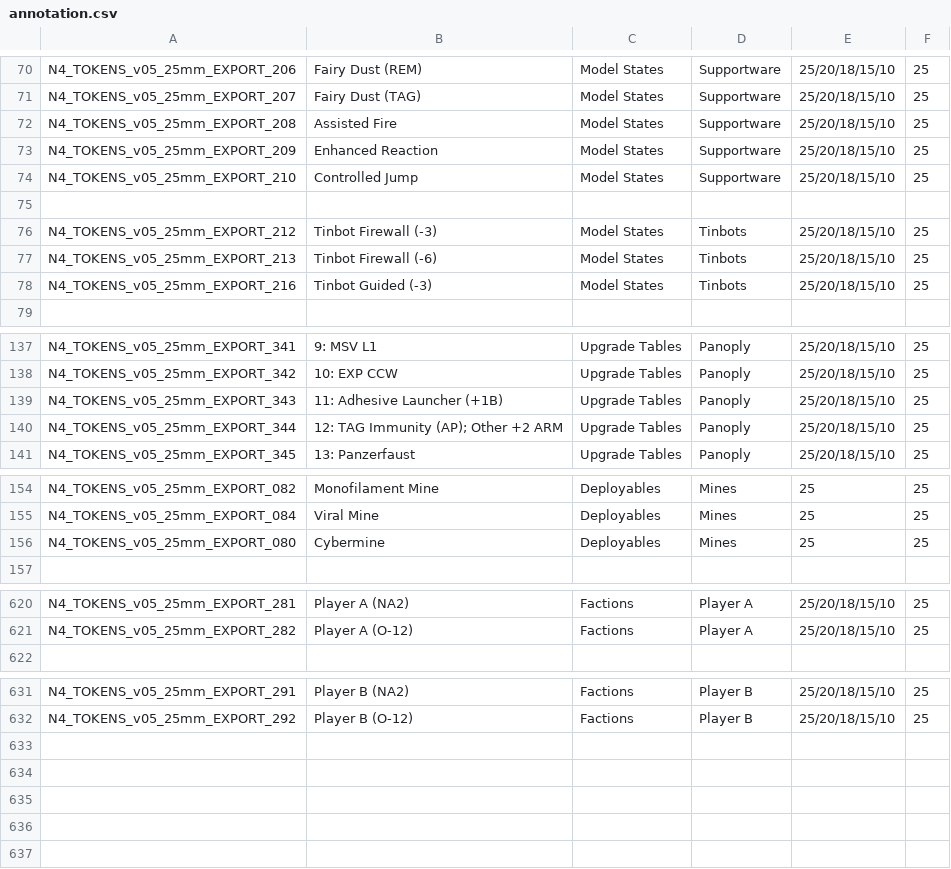
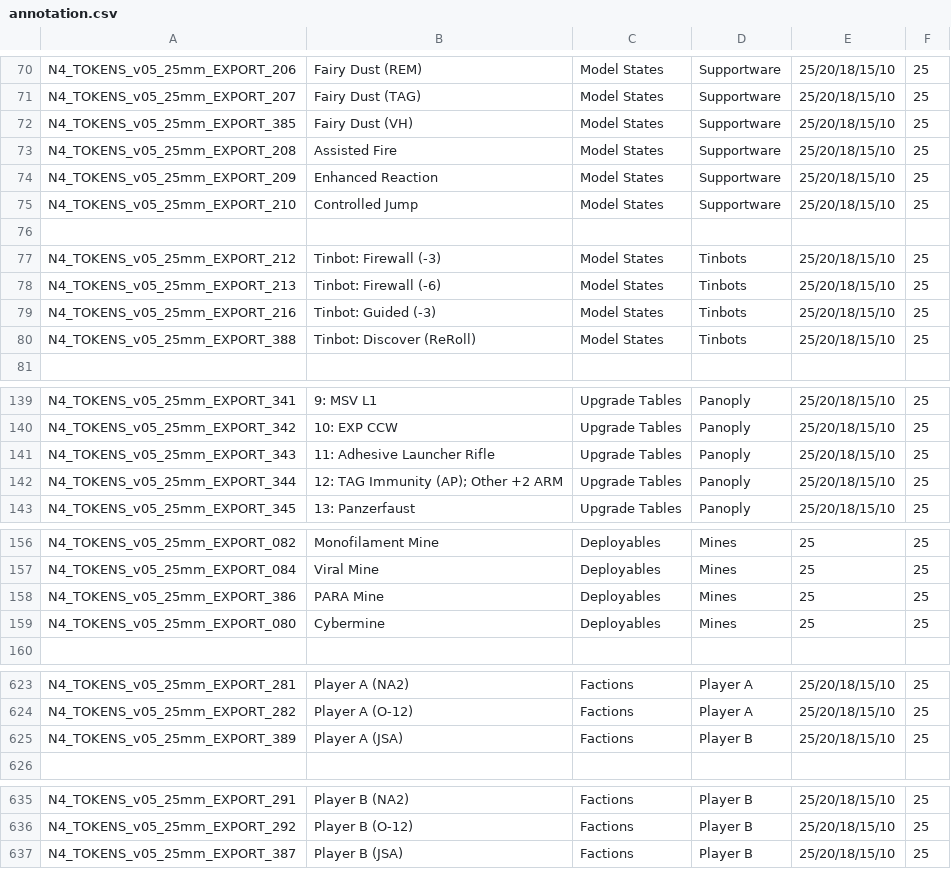
Before and after one commit to toadchild/infinity-marker-sheet, a CSV file: annotation.csv, drawn as a sheet; only a part is shown, gaps mark what is left out.

Commit message:
Additional fixes to N5 tokens

```diff
--- a/annotation.csv
+++ b/annotation.csv
@@ -71,2 +71,3 @@ N4_TOKENS_v05_25mm_EXPORT_206,Fairy Dust (REM),Model States,Supportware,25/20/18
 N4_TOKENS_v05_25mm_EXPORT_207,Fairy Dust (TAG),Model States,Supportware,25/20/18/15/10,25
+N4_TOKENS_v05_25mm_EXPORT_385,Fairy Dust (VH),Model States,Supportware,25/20/18/15/10,25
 N4_TOKENS_v05_25mm_EXPORT_208,Assisted Fire,Model States,Supportware,25/20/18/15/10,25
@@ -75,5 +76,6 @@ N4_TOKENS_v05_25mm_EXPORT_210,Controlled Jump,Model States,Supportware,25/20/18/
 
-N4_TOKENS_v05_25mm_EXPORT_212,Tinbot Firewall (-3),Model States,Tinbots,25/20/18/15/10,25
-N4_TOKENS_v05_25mm_EXPORT_213,Tinbot Firewall (-6),Model States,Tinbots,25/20/18/15/10,25
-N4_TOKENS_v05_25mm_EXPORT_216,Tinbot Guided (-3),Model States,Tinbots,25/20/18/15/10,25
+N4_TOKENS_v05_25mm_EXPORT_212,Tinbot: Firewall (-3),Model States,Tinbots,25/20/18/15/10,25
+N4_TOKENS_v05_25mm_EXPORT_213,Tinbot: Firewall (-6),Model States,Tinbots,25/20/18/15/10,25
+N4_TOKENS_v05_25mm_EXPORT_216,Tinbot: Guided (-3),Model States,Tinbots,25/20/18/15/10,25
+N4_TOKENS_v05_25mm_EXPORT_388,Tinbot: Discover (ReRoll),Model States,Tinbots,25/20/18/15/10,25
 
@@ -138,3 +140,3 @@ N4_TOKENS_v05_25mm_EXPORT_341,9: MSV L1,Upgrade Tables,Panoply,25/20/18/15/10,25
 N4_TOKENS_v05_25mm_EXPORT_342,10: EXP CCW,Upgrade Tables,Panoply,25/20/18/15/10,25
-N4_TOKENS_v05_25mm_EXPORT_343,11: Adhesive Launcher (+1B),Upgrade Tables,Panoply,25/20/18/15/10,25
+N4_TOKENS_v05_25mm_EXPORT_343,11: Adhesive Launcher Rifle,Upgrade Tables,Panoply,25/20/18/15/10,25
 N4_TOKENS_v05_25mm_EXPORT_344,12: TAG Immunity (AP); Other +2 ARM,Upgrade Tables,Panoply,25/20/18/15/10,25
@@ -155,2 +157,3 @@ N4_TOKENS_v05_25mm_EXPORT_082,Monofilament Mine,Deployables,Mines,25,25
 N4_TOKENS_v05_25mm_EXPORT_084,Viral Mine,Deployables,Mines,25,25
+N4_TOKENS_v05_25mm_EXPORT_386,PARA Mine,Deployables,Mines,25,25
 N4_TOKENS_v05_25mm_EXPORT_080,Cybermine,Deployables,Mines,25,25
@@ -621,2 +624,3 @@ N4_TOKENS_v05_25mm_EXPORT_281,Player A (NA2),Factions,Player A,25/20/18/15/10,25
 N4_TOKENS_v05_25mm_EXPORT_282,Player A (O-12),Factions,Player A,25/20/18/15/10,25
+N4_TOKENS_v05_25mm_EXPORT_389,Player A (JSA),Factions,Player B,25/20/18/15/10,25
 
@@ -632 +636,2 @@ N4_TOKENS_v05_25mm_EXPORT_291,Player B (NA2),Factions,Player B,25/20/18/15/10,25
 N4_TOKENS_v05_25mm_EXPORT_292,Player B (O-12),Factions,Player B,25/20/18/15/10,25
+N4_TOKENS_v05_25mm_EXPORT_387,Player B (JSA),Factions,Player B,25/20/18/15/10,25
```
Also changed, not shown: 36 other files.
